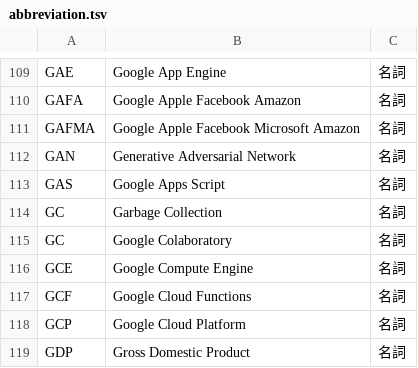
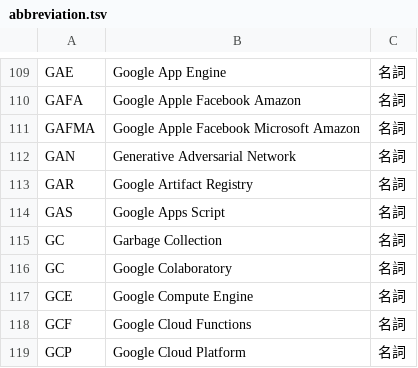
Before and after one commit to peaceiris/google-ime-dictionary, a TSV file: tsv/abbreviation.tsv, drawn as a sheet; only a part is shown, gaps mark what is left out; the shorter side is filled out with more unchanged rows.

Commit message:
abb: add GAR (Google Artifact Registry)

```diff
--- a/tsv/abbreviation.tsv
+++ b/tsv/abbreviation.tsv
@@ -112,2 +112,3 @@ GAFMA	Google Apple Facebook Microsoft Amazon	名詞
 GAN	Generative Adversarial Network	名詞
+GAR	Google Artifact Registry	名詞
 GAS	Google Apps Script	名詞
```
Also changed, not shown: 1 other file.
